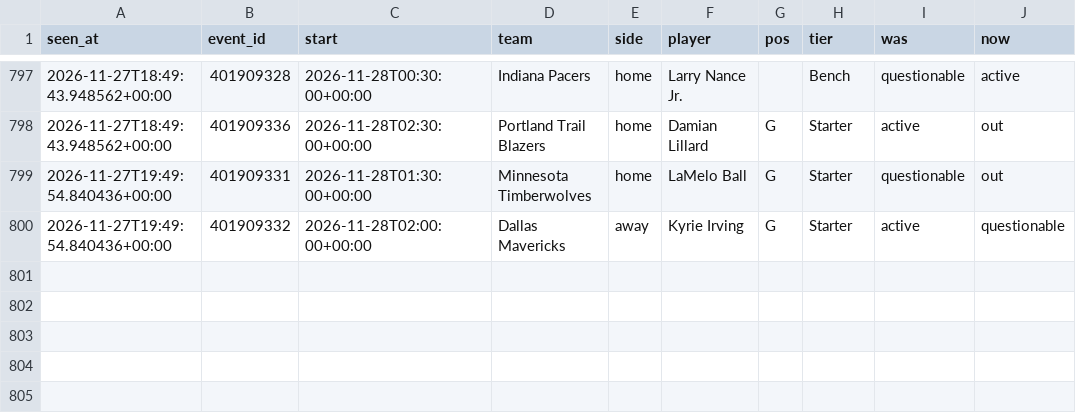
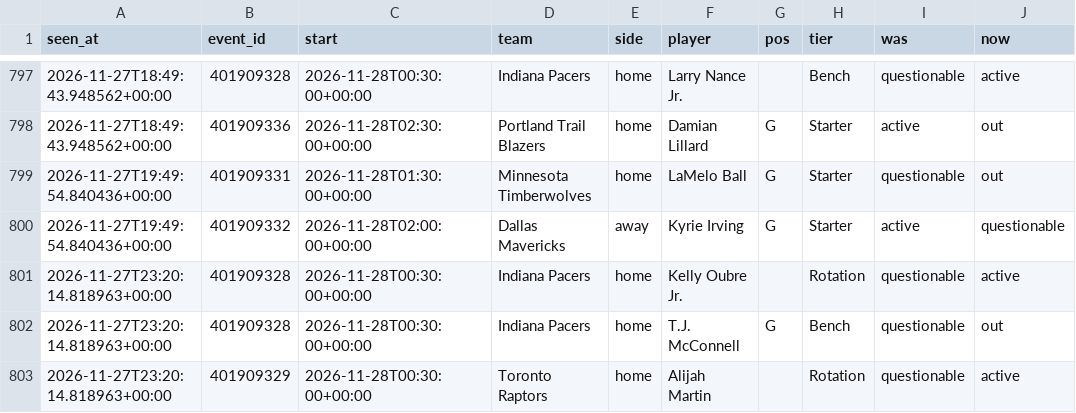
Before and after one commit to tdrey10/sports, a CSV file: data/injuries/nba/2026-11.csv, drawn as a sheet; only a part is shown, gaps mark what is left out.

```diff
--- a/data/injuries/nba/2026-11.csv
+++ b/data/injuries/nba/2026-11.csv
@@ -800 +800,4 @@ seen_at,event_id,start,team,side,player,pos,tier,was,now
 2026-11-27T19:49:54.840436+00:00,401909332,2026-11-28T02:00:00+00:00,Dallas Mavericks,away,Kyrie Irving,G,Starter,active,questionable
+2026-11-27T23:20:14.818963+00:00,401909328,2026-11-28T00:30:00+00:00,Indiana Pacers,home,Kelly Oubre Jr.,,Rotation,questionable,active
+2026-11-27T23:20:14.818963+00:00,401909328,2026-11-28T00:30:00+00:00,Indiana Pacers,home,T.J. McConnell,G,Bench,questionable,out
+2026-11-27T23:20:14.818963+00:00,401909329,2026-11-28T00:30:00+00:00,Toronto Raptors,home,Alijah Martin,,Rotation,questionable,active
```
Also changed, not shown: data/injuries/nfl/2026-11.csv, data/injuries/nhl/2026-11.csv, 17 other files.
